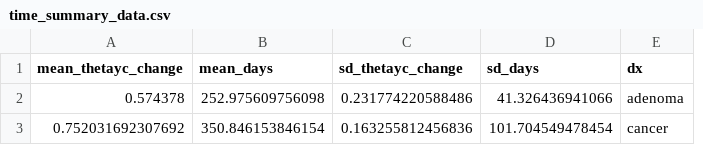
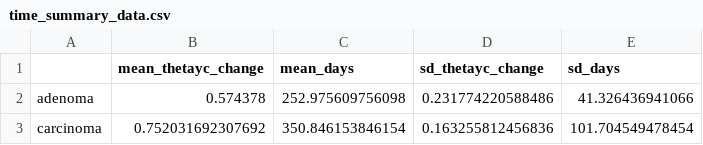
Before and after one commit to SchlossLab/Sze_FollowUps_Microbiome_2017, a CSV file: results/tables/time_summary_data.csv, drawn as a sheet; removed rows and columns are numbered as before the commit, all else as after; the diff names each change by its address in the sheet, - before the commit and + after, or states it on an @@ line.

```diff
--- a/results/tables/time_summary_data.csv
+++ b/results/tables/time_summary_data.csv
+column A, rows 2-3: adenoma | carcinoma
-column E (dx), rows 2-3: adenoma | cancer
```
Also changed, not shown: 1 other file.
